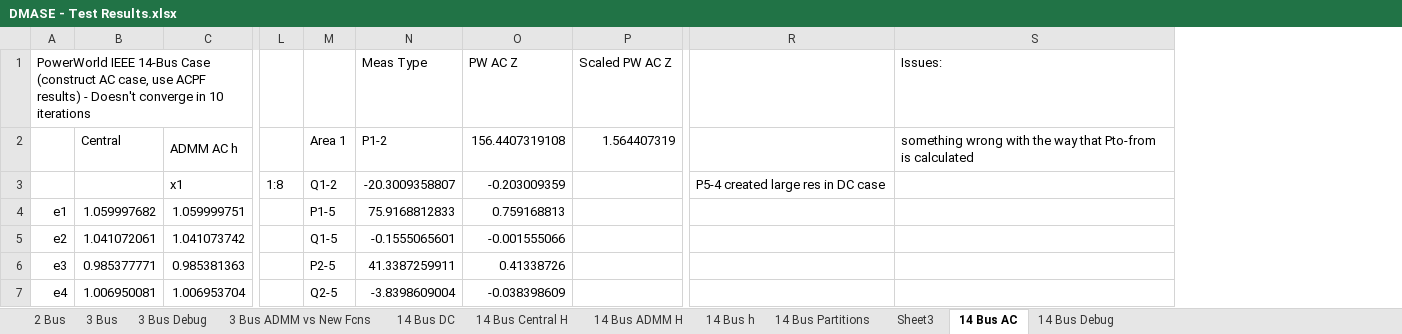
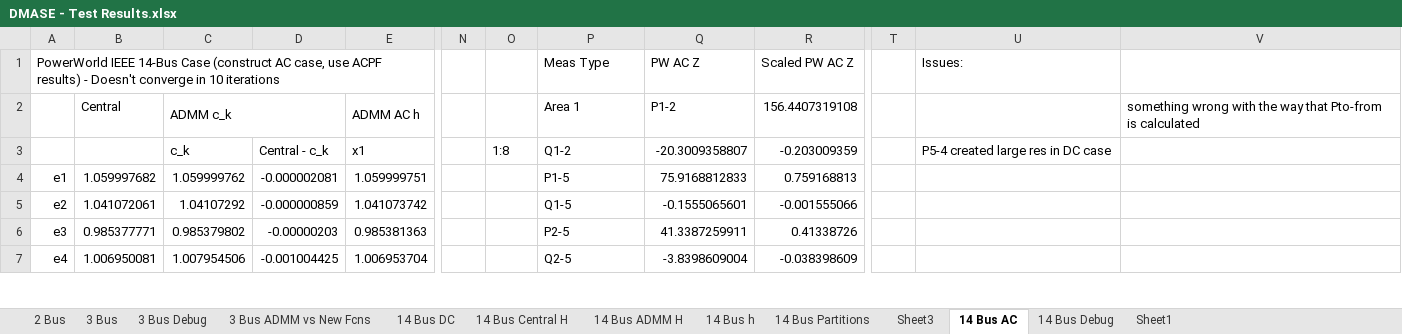
Before and after one commit to lxiong2/D-MASE, an Excel workbook: DMASE - Test Results.xlsx, sheet 14 Bus AC, drawn as a sheet; only a part is shown, gaps mark what is left out; values as stored, in another font and other column widths than the file's, no cell formats; removed rows and columns are numbered as before the commit, all else as after; rows hold the shown columns only; the diff covers the shown part only; the diff names each change by its address in the sheet, - before the commit and + after, or states it on an @@ line.

Commit message:
Properly fixed the length discrepancy between the two x_k's - wrt own slack vs wrt Area 1's slack
When you have two areas, each with their own slack bus, and you need to
reference them to the same slack bus, the initial state vector size is
2*numbus_a -1. However, when you add the slack difference, the state
vector size becomes 2*numbus. The hack I put together before was to copy
the vectors back and forth. However, that's inefficient. Instead, what I
did was pad the H matrix with a column of zeros for the original slack
bus. Also I set dx_k(numbus_a+slackIndex_a,iter+1) = 0. It seems to be
working fine. However, it didn't fix the issue of normres_r not going
that small.

```diff
--- a/DMASE - Test Results.xlsx (sheet 14 Bus AC)
+++ b/DMASE - Test Results.xlsx (sheet 14 Bus AC)
+sheet tab: Sheet1
+column C, rows 3-7: c_k | 1.059999762 | 1.04107292 | 0.985379802 | 1.007954506
+column D, rows 3-7: Central - c_k | -0.000002081 | -0.000000859 | -0.00000203 | -0.001004425
-column L, row 3: 1:8
+column N, empty
+column T, empty
-U1: (empty)
+U1: Issues:
-V1: Issues:
+V1: (empty)
-row 2:  | Central | ADMM AC h |  | Area 1 | P1-2 | 156.4407319108 | 1.564407319 |  | something wrong with the way that Pto-from is calculated
+row 2:  | Central | ADMM c_k |  | ADMM AC h |  |  | Area 1 | P1-2 | 156.4407319108 |  |  | something wrong with the way that Pto-from is calculated
-O3: Q1-2
+O3: 1:8
-P3: -20.3009358807
+P3: Q1-2
-Q3: -0.203009359
+Q3: -20.3009358807
-R3: (empty)
+R3: -0.203009359
-O4: P1-5
+O4: (empty)
-P4: 75.9168812833
+P4: P1-5
-Q4: 0.759168813
+Q4: 75.9168812833
-R4: (empty)
+R4: 0.759168813
-O5: Q1-5
+O5: (empty)
-P5: -0.1555065601
+P5: Q1-5
-Q5: -0.001555066
+Q5: -0.1555065601
-R5: (empty)
+R5: -0.001555066
-O6: P2-5
+O6: (empty)
-P6: 41.3387259911
+P6: P2-5
-Q6: 0.41338726
+Q6: 41.3387259911
-R6: (empty)
+R6: 0.41338726
-O7: Q2-5
+O7: (empty)
-P7: -3.8398609004
+P7: Q2-5
-Q7: -0.038398609
+Q7: -3.8398609004
-R7: (empty)
+R7: -0.038398609
```
Also changed, not shown: 1 removed row and 125 edited cells elsewhere in this sheet, cell formats, formulas that keep their value, 3 other files.
